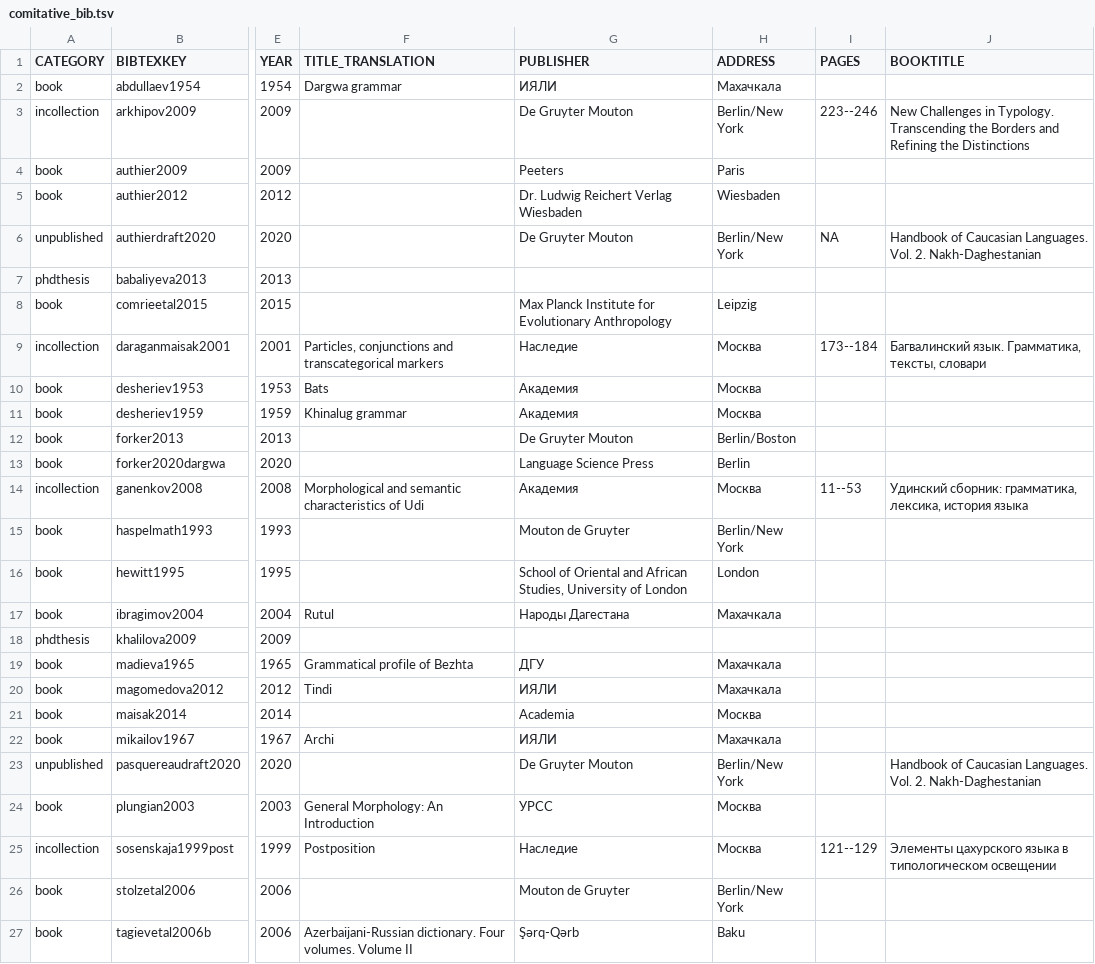
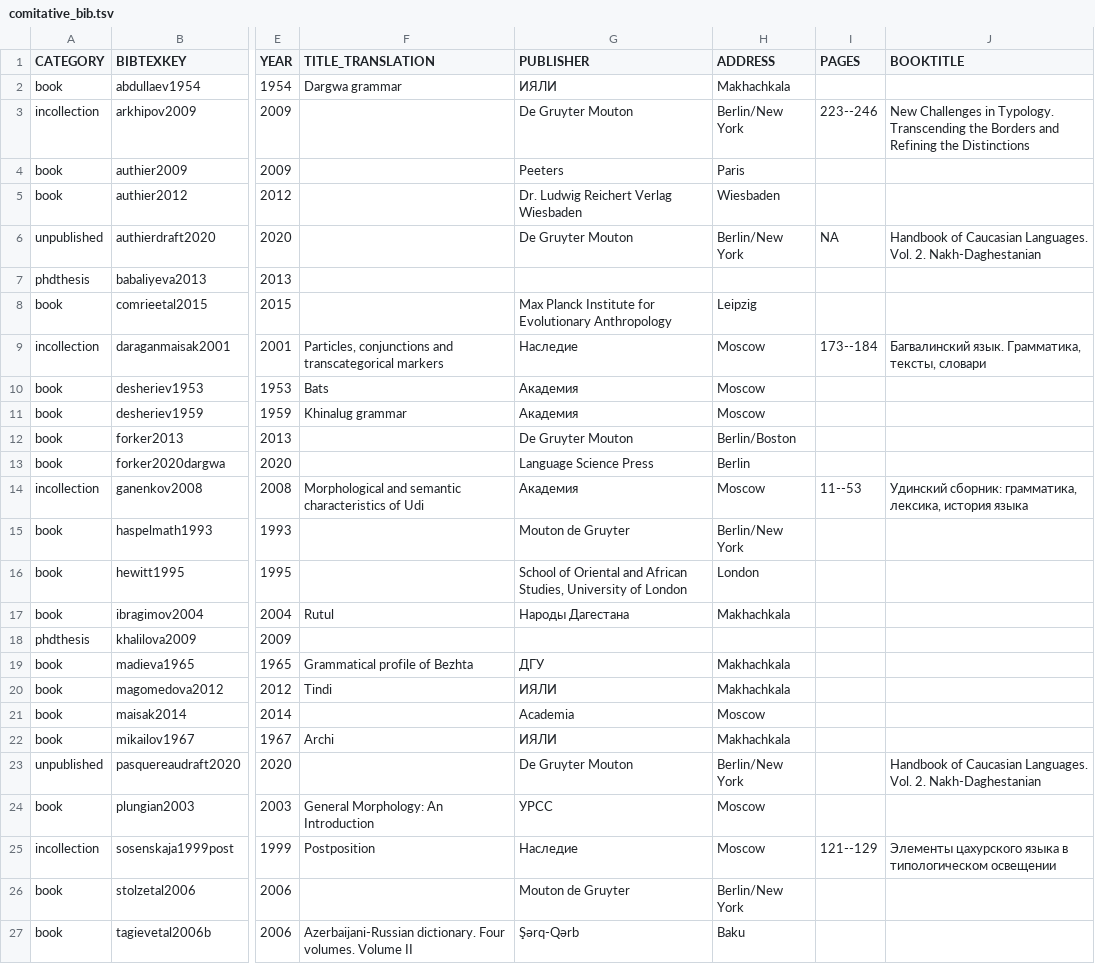
Before and after one commit to LingConLab/TALD, a TSV file: data/orig_bib_tsv/comitative_bib.tsv, drawn as a sheet; only a part is shown, gaps mark what is left out; the diff names each change by its address in the sheet, - before the commit and + after, or states it on an @@ line.

```diff
--- a/data/orig_bib_tsv/comitative_bib.tsv
+++ b/data/orig_bib_tsv/comitative_bib.tsv
-H2 (ADDRESS): Махачкала
+H2 (ADDRESS): Makhachkala
-H9:H11 (ADDRESS): Москва
+H9:H11 (ADDRESS): Moscow
-H14 (ADDRESS): Москва
+H14 (ADDRESS): Moscow
-H17 (ADDRESS): Махачкала
+H17 (ADDRESS): Makhachkala
-H19:H20 (ADDRESS): Махачкала
+H19:H20 (ADDRESS): Makhachkala
-H21 (ADDRESS): Москва
+H21 (ADDRESS): Moscow
-H22 (ADDRESS): Махачкала
+H22 (ADDRESS): Makhachkala
-H24:H25 (ADDRESS): Москва
+H24:H25 (ADDRESS): Moscow
```
Also changed, not shown: data/orig_bib_tsv/caritive_adv_bib.tsv, data/orig_bib_tsv/caritive_attr_bib.tsv, 2 other files.
